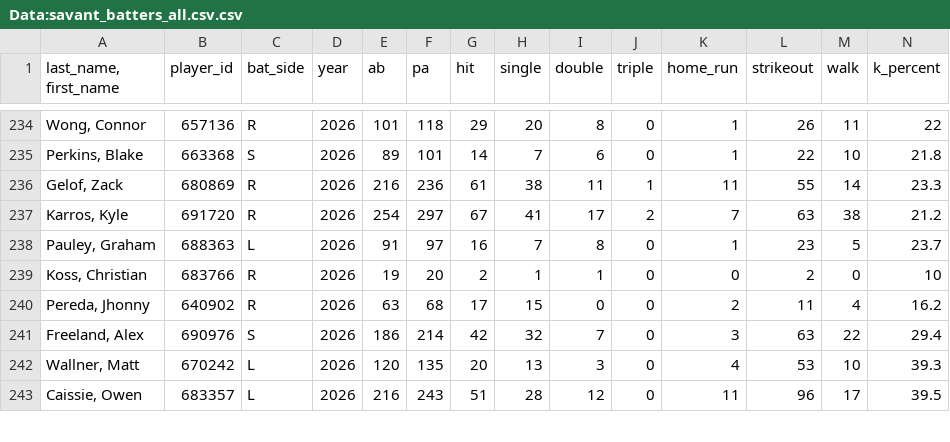
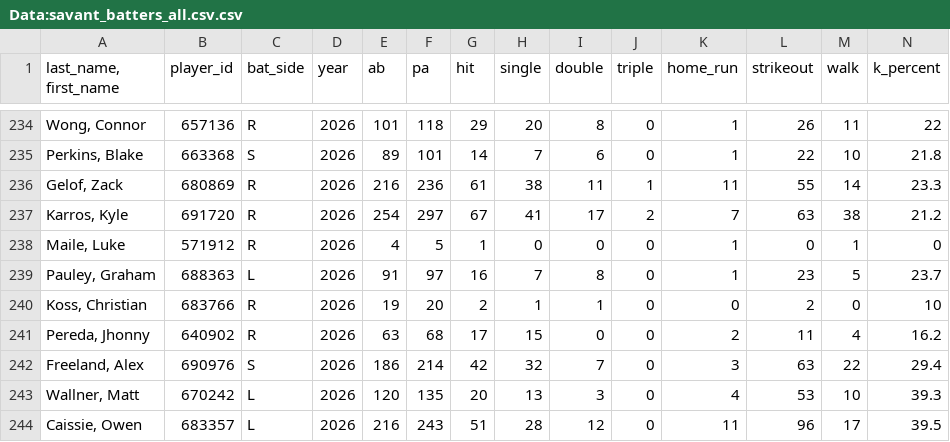
Before and after one commit to Mrbets850/mlb-data-app, a CSV file: Data:savant_batters_all.csv.csv, drawn as a sheet; only a part is shown, gaps mark what is left out; rows hold the shown columns only; the diff names each change by its address in the sheet, - before the commit and + after, or states it on an @@ line.

```diff
--- a/Data:savant_batters_all.csv.csv
+++ b/Data:savant_batters_all.csv.csv
+row 238: Maile, Luke | 571912 | R | 2026 | 4 | 5 | 1 | 0 | 0 | 0 | 1 | 0 | 1 | 0
```
Also changed, not shown: Data:savant_pitcher_stats.csv, Data:savant_pitchers.csv.csv.
